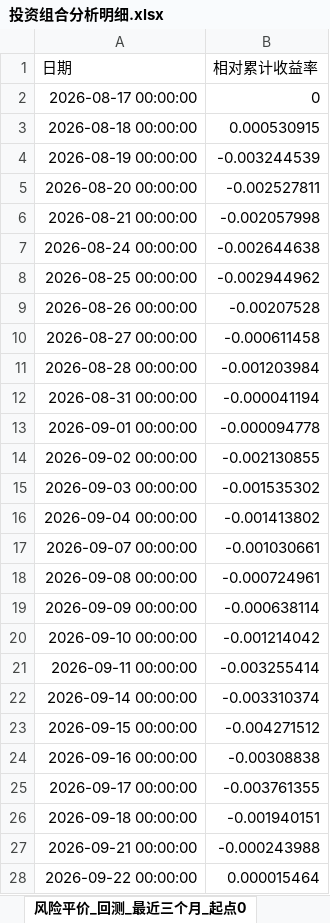
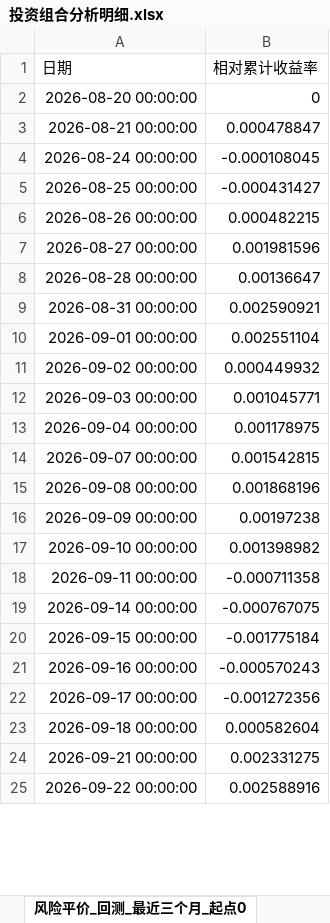
Before and after one commit to bwliseva/portfolio-report, an Excel workbook: automation/投资组合分析明细.xlsx, sheet 风险平价_回测_最近三个月_起点0, drawn as a sheet; only a part is shown; values as stored, in another font and other column widths than the file's, no borders; removed rows and columns are numbered as before the commit, all else as after; the diff covers the shown part only; the diff names each change by its address in the sheet, - before the commit and + after, or states it on an @@ line.

```diff
--- a/automation/投资组合分析明细.xlsx (sheet 风险平价_回测_最近三个月_起点0)
+++ b/automation/投资组合分析明细.xlsx (sheet 风险平价_回测_最近三个月_起点0)
-row 2: 2026-08-17 00:00:00 | 0
-row 3: 2026-08-18 00:00:00 | 0.000530915
-row 4: 2026-08-19 00:00:00 | -0.003244539
-B2 (相对累计收益率): -0.002527811
+B2 (相对累计收益率): 0
-B3 (相对累计收益率): -0.002057998
+B3 (相对累计收益率): 0.000478847
-B4 (相对累计收益率): -0.002644638
+B4 (相对累计收益率): -0.000108045
-B5 (相对累计收益率): -0.002944962
+B5 (相对累计收益率): -0.000431427
-B6 (相对累计收益率): -0.00207528
+B6 (相对累计收益率): 0.000482215
-B7 (相对累计收益率): -0.000611458
+B7 (相对累计收益率): 0.001981596
-B8 (相对累计收益率): -0.001203984
+B8 (相对累计收益率): 0.00136647
-B9 (相对累计收益率): -0.000041194
+B9 (相对累计收益率): 0.002590921
-B10 (相对累计收益率): -0.000094778
+B10 (相对累计收益率): 0.002551104
-B11 (相对累计收益率): -0.002130855
+B11 (相对累计收益率): 0.000449932
-B12 (相对累计收益率): -0.001535302
+B12 (相对累计收益率): 0.001045771
-B13 (相对累计收益率): -0.001413802
+B13 (相对累计收益率): 0.001178975
-B14 (相对累计收益率): -0.001030661
+B14 (相对累计收益率): 0.001542815
-B15 (相对累计收益率): -0.000724961
+B15 (相对累计收益率): 0.001868196
-B16 (相对累计收益率): -0.000638114
+B16 (相对累计收益率): 0.00197238
-B17 (相对累计收益率): -0.001214042
+B17 (相对累计收益率): 0.001398982
-B18 (相对累计收益率): -0.003255414
+B18 (相对累计收益率): -0.000711358
-B19 (相对累计收益率): -0.003310374
+B19 (相对累计收益率): -0.000767075
-B20 (相对累计收益率): -0.004271512
+B20 (相对累计收益率): -0.001775184
-B21 (相对累计收益率): -0.00308838
+B21 (相对累计收益率): -0.000570243
-B22 (相对累计收益率): -0.003761355
+B22 (相对累计收益率): -0.001272356
-B23 (相对累计收益率): -0.001940151
+B23 (相对累计收益率): 0.000582604
-B24 (相对累计收益率): -0.000243988
+B24 (相对累计收益率): 0.002331275
-B25 (相对累计收益率): 0.000015464
+B25 (相对累计收益率): 0.002588916
```
Also changed, not shown: 4 added rows and 33 edited cells elsewhere in this sheet, sheet 年化协方差矩阵_日度近一年, sheet 风险平价组合累计收益率, sheet 组合绝对累计收益率, sheet 相关系数矩阵_日度近一年, sheet 两模型回撤对比_近一年, sheet 回测_今年以来_起点0, 17 more sheets.
